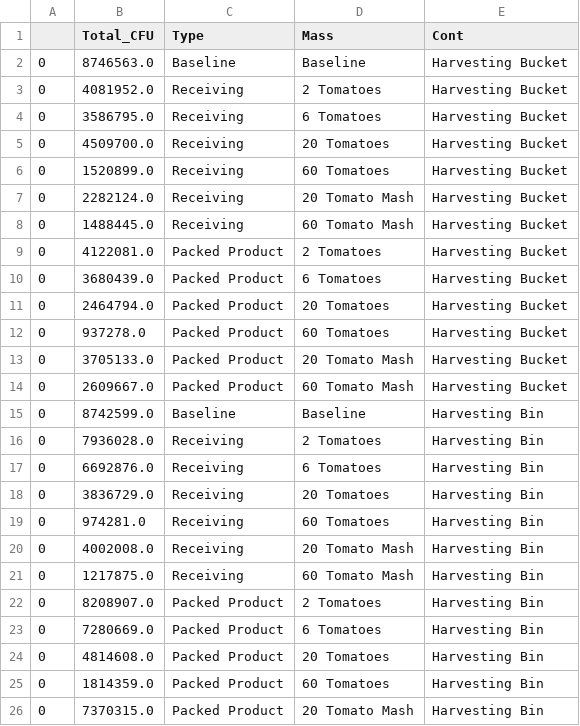
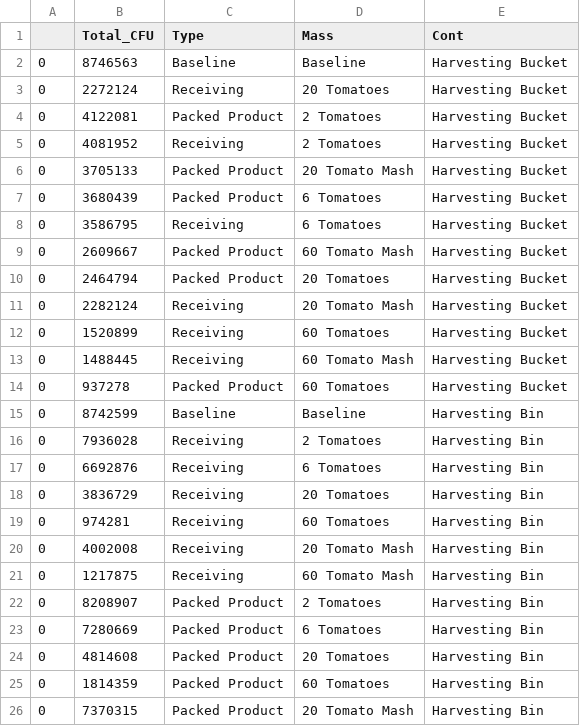
Before and after one commit to gareyes3/CPS-Farm-to-Facility_L_T, a CSV file: Model/Data_Tomato_Outputs/TAC_Additional.csv, drawn as a sheet; only a part is shown; the diff covers the shown part only.

Commit message:
updates to tomato plots

```diff
--- a/Model/Data_Tomato_Outputs/TAC_Additional.csv
+++ b/Model/Data_Tomato_Outputs/TAC_Additional.csv
@@ -1,26 +1,26 @@
 ,Total_CFU,Type,Mass,Cont
-0,8746563.0,Baseline,Baseline,Harvesting Bucket
-0,4081952.0,Receiving,2 Tomatoes,Harvesting Bucket
-0,3586795.0,Receiving,6 Tomatoes,Harvesting Bucket
-0,4509700.0,Receiving,20 Tomatoes,Harvesting Bucket
-0,1520899.0,Receiving,60 Tomatoes,Harvesting Bucket
-0,2282124.0,Receiving,20 Tomato Mash,Harvesting Bucket
-0,1488445.0,Receiving,60 Tomato Mash,Harvesting Bucket
-0,4122081.0,Packed Product,2 Tomatoes,Harvesting Bucket
-0,3680439.0,Packed Product,6 Tomatoes,Harvesting Bucket
-0,2464794.0,Packed Product,20 Tomatoes,Harvesting Bucket
-0,937278.0,Packed Product,60 Tomatoes,Harvesting Bucket
-0,3705133.0,Packed Product,20 Tomato Mash,Harvesting Bucket
-0,2609667.0,Packed Product,60 Tomato Mash,Harvesting Bucket
-0,8742599.0,Baseline,Baseline,Harvesting Bin
-0,7936028.0,Receiving,2 Tomatoes,Harvesting Bin
-0,6692876.0,Receiving,6 Tomatoes,Harvesting Bin
-0,3836729.0,Receiving,20 Tomatoes,Harvesting Bin
-0,974281.0,Receiving,60 Tomatoes,Harvesting Bin
-0,4002008.0,Receiving,20 Tomato Mash,Harvesting Bin
-0,1217875.0,Receiving,60 Tomato Mash,Harvesting Bin
-0,8208907.0,Packed Product,2 Tomatoes,Harvesting Bin
-0,7280669.0,Packed Product,6 Tomatoes,Harvesting Bin
-0,4814608.0,Packed Product,20 Tomatoes,Harvesting Bin
-0,1814359.0,Packed Product,60 Tomatoes,Harvesting Bin
-0,7370315.0,Packed Product,20 Tomato Mash,Harvesting Bin
+0,8746563,Baseline,Baseline,Harvesting Bucket
+0,2272124,Receiving,20 Tomatoes,Harvesting Bucket
+0,4122081,Packed Product,2 Tomatoes,Harvesting Bucket
+0,4081952,Receiving,2 Tomatoes,Harvesting Bucket
+0,3705133,Packed Product,20 Tomato Mash,Harvesting Bucket
+0,3680439,Packed Product,6 Tomatoes,Harvesting Bucket
+0,3586795,Receiving,6 Tomatoes,Harvesting Bucket
+0,2609667,Packed Product,60 Tomato Mash,Harvesting Bucket
+0,2464794,Packed Product,20 Tomatoes,Harvesting Bucket
+0,2282124,Receiving,20 Tomato Mash,Harvesting Bucket
+0,1520899,Receiving,60 Tomatoes,Harvesting Bucket
+0,1488445,Receiving,60 Tomato Mash,Harvesting Bucket
+0,937278,Packed Product,60 Tomatoes,Harvesting Bucket
+0,8742599,Baseline,Baseline,Harvesting Bin
+0,7936028,Receiving,2 Tomatoes,Harvesting Bin
+0,6692876,Receiving,6 Tomatoes,Harvesting Bin
+0,3836729,Receiving,20 Tomatoes,Harvesting Bin
+0,974281,Receiving,60 Tomatoes,Harvesting Bin
+0,4002008,Receiving,20 Tomato Mash,Harvesting Bin
+0,1217875,Receiving,60 Tomato Mash,Harvesting Bin
+0,8208907,Packed Product,2 Tomatoes,Harvesting Bin
+0,7280669,Packed Product,6 Tomatoes,Harvesting Bin
+0,4814608,Packed Product,20 Tomatoes,Harvesting Bin
+0,1814359,Packed Product,60 Tomatoes,Harvesting Bin
+0,7370315,Packed Product,20 Tomato Mash,Harvesting Bin
```
Also changed, not shown: 1 edited cell elsewhere in this file, 6 other files.
